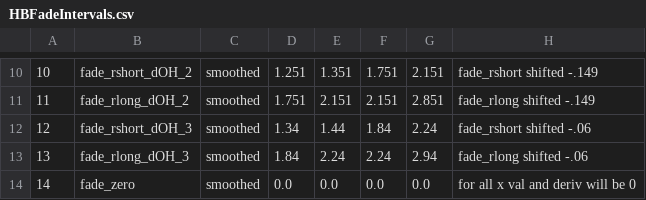
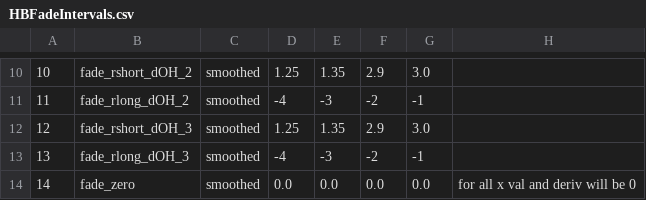
Before and after one commit to RosettaCommons/rosetta, a CSV file: rosetta_database/scoring/score_functions/hbonds/OLF_params/HBFadeIntervals.csv, drawn as a sheet; only a part is shown, gaps mark what is left out; the diff covers the shown part only.

```diff
--- a/rosetta_database/scoring/score_functions/hbonds/OLF_params/HBFadeIntervals.csv
+++ b/rosetta_database/scoring/score_functions/hbonds/OLF_params/HBFadeIntervals.csv
@@ -10,5 +10,5 @@
-10,fade_rshort_dOH_2,smoothed,1.251,1.351,1.751,2.151,fade_rshort shifted -.149
-11,fade_rlong_dOH_2,smoothed,1.751,2.151,2.151,2.851,fade_rlong shifted -.149
-12,fade_rshort_dOH_3,smoothed,1.34,1.44,1.84,2.24,fade_rshort shifted -.06
-13,fade_rlong_dOH_3,smoothed,1.84,2.24,2.24,2.94,fade_rlong shifted -.06
+10,fade_rshort_dOH_2,smoothed,1.25,1.35,2.9,3.0,
+11,fade_rlong_dOH_2,smoothed,-4,-3,-2,-1,
+12,fade_rshort_dOH_3,smoothed,1.25,1.35,2.9,3.0,
+13,fade_rlong_dOH_3,smoothed,-4,-3,-2,-1,
 14,fade_zero,smoothed,0.0,0.0,0.0,0.0,for all x val and deriv will be 0
```
Also changed, not shown: 32 edited cells elsewhere in this file, rosetta_database/scoring/score_functions/hbonds/OLF_params/HBEval.csv, 2 other files.
